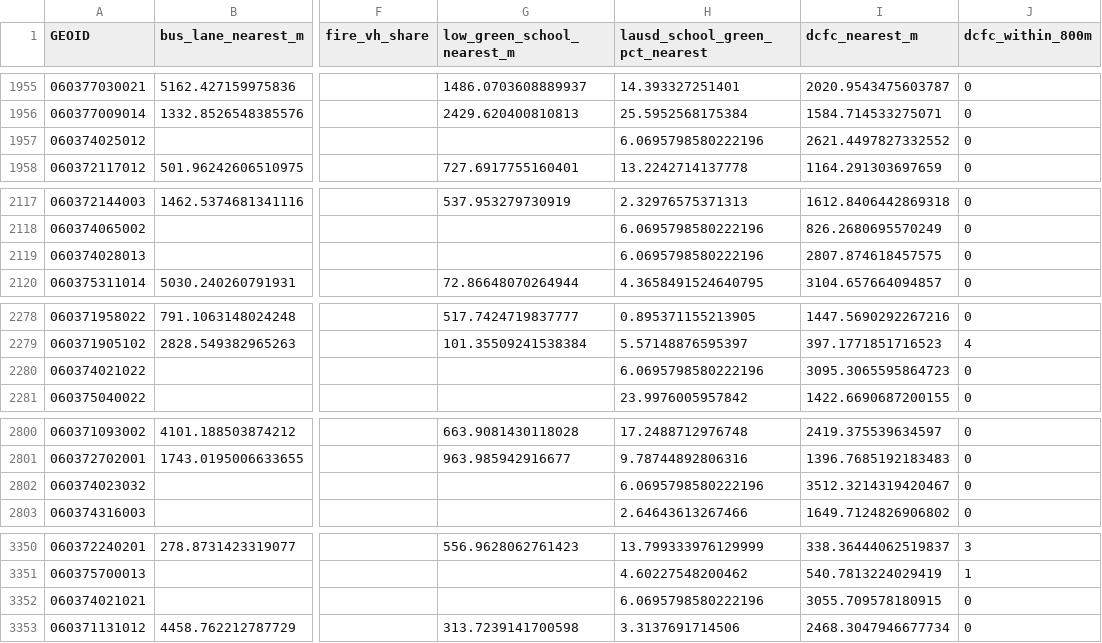
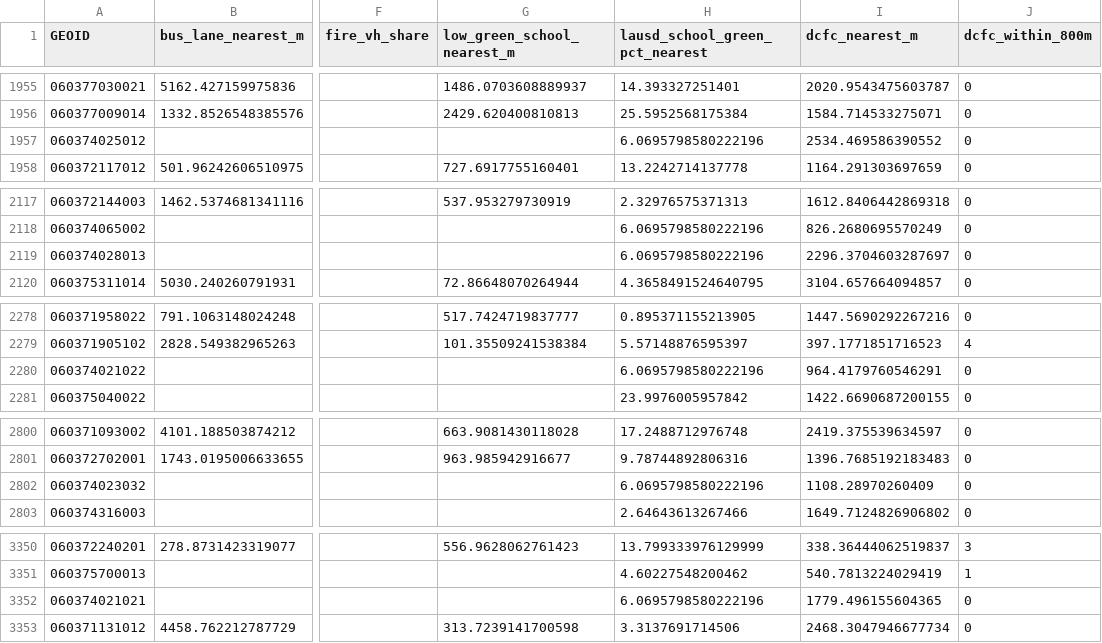
Before and after one commit to milessilverman/weblane, a CSV file: neighborhood-roi/data/derived/county_la/bg_assets.csv, drawn as a sheet; only a part is shown, gaps mark what is left out; the diff covers the shown part only; the diff names each change by its address in the sheet, - before the commit and + after, or states it on an @@ line.

```diff
--- a/neighborhood-roi/data/derived/county_la/bg_assets.csv
+++ b/neighborhood-roi/data/derived/county_la/bg_assets.csv
-I1957 (dcfc_nearest_m): 2621.4497827332552
+I1957 (dcfc_nearest_m): 2534.469586390552
-I2119 (dcfc_nearest_m): 2807.874618457575
+I2119 (dcfc_nearest_m): 2296.3704603287697
-I2280 (dcfc_nearest_m): 3095.3065595864723
+I2280 (dcfc_nearest_m): 964.4179760546291
-I2802 (dcfc_nearest_m): 3512.3214319420467
+I2802 (dcfc_nearest_m): 1108.28970260409
-I3352 (dcfc_nearest_m): 3055.709578180915
+I3352 (dcfc_nearest_m): 1779.496155604365
```
Also changed, not shown: 28 edited cells elsewhere in this file, 44 other files.
